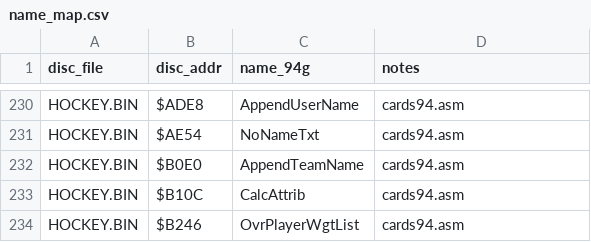
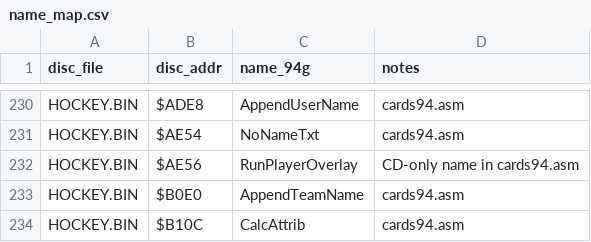
Before and after one commit to Mhopkinsinc/NHL94Genesis, a CSV file: docs/segacd-handoff/name_map.csv, drawn as a sheet; only a part is shown, gaps mark what is left out; the shorter side is filled out with more unchanged rows; the diff covers the shown part only.

```diff
--- a/docs/segacd-handoff/name_map.csv
+++ b/docs/segacd-handoff/name_map.csv
@@ -231,2 +231,3 @@ HOCKEY.BIN,$ADE8,AppendUserName,cards94.asm
 HOCKEY.BIN,$AE54,NoNameTxt,cards94.asm
+HOCKEY.BIN,$AE56,RunPlayerOverlay,CD-only name in cards94.asm
 HOCKEY.BIN,$B0E0,AppendTeamName,cards94.asm
```
Also changed, not shown: 46 added rows elsewhere in this file, 8 other files.
